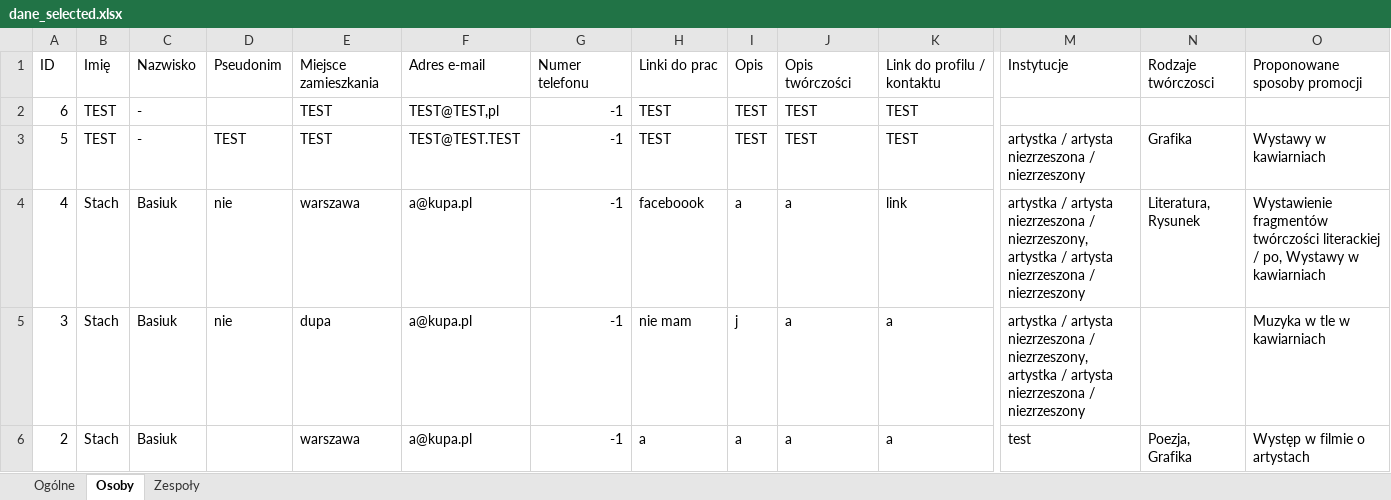
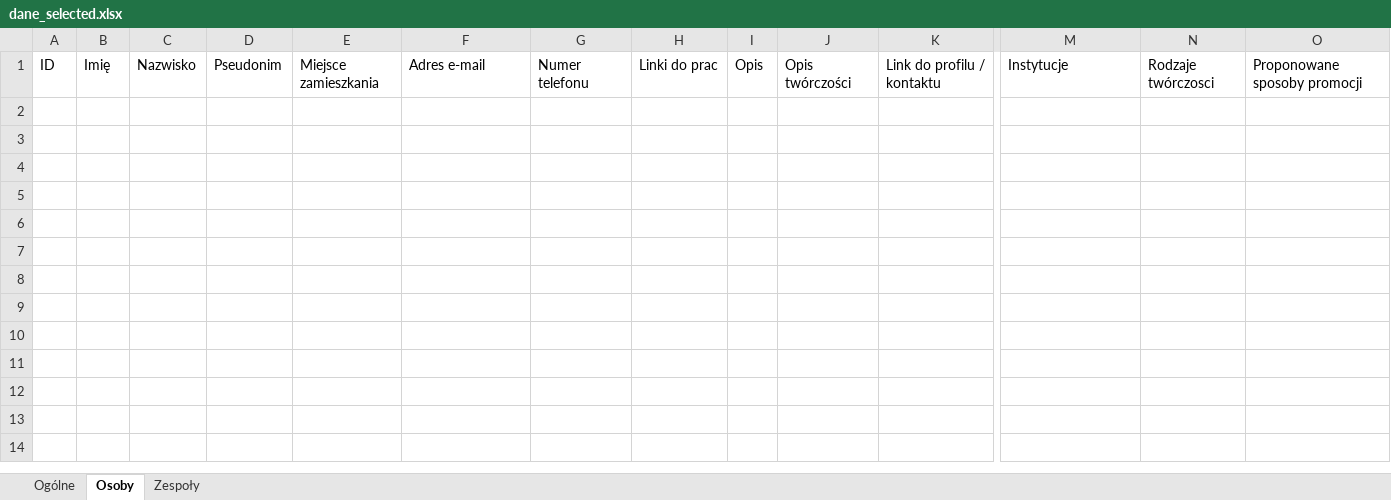
Before and after one commit to Remix23/KulturaNiePonura-Strona, an Excel workbook: projekt/static/excel_files/dane_selected.xlsx, sheet Osoby, drawn as a sheet; only a part is shown, gaps mark what is left out; values as stored, in another font and other column widths than the file's, no borders; rows hold the shown columns only; the diff names each change by its address in the sheet, - before the commit and + after, or states it on an @@ line.

```diff
--- a/projekt/static/excel_files/dane_selected.xlsx (sheet Osoby)
+++ b/projekt/static/excel_files/dane_selected.xlsx (sheet Osoby)
-row 2: 6 | TEST | - |  | TEST | TEST@TEST,pl | -1 | TEST | TEST | TEST | TEST
-row 3: 5 | TEST | - | TEST | TEST | TEST@TEST.TEST | -1 | TEST | TEST | TEST | TEST | artystka / artysta niezrzeszona / niezrzeszony | Grafika | Wystawy w kawiarniach
-row 4: 4 | Stach | Basiuk | nie | warszawa | a@kupa.pl | -1 | faceboook | a | a | link | artystka / artysta niezrzeszona / niezrzeszony, artystka / artysta niezrzeszona / niezrzeszony | Literatura, Rysunek | Wystawienie fragmentów twórczości literackiej / po, Wystawy w kawiarniach
-row 5: 3 | Stach | Basiuk | nie | dupa | a@kupa.pl | -1 | nie mam | j | a | a | artystka / artysta niezrzeszona / niezrzeszony, artystka / artysta niezrzeszona / niezrzeszony |  | Muzyka w tle w kawiarniach
-row 6: 2 | Stach | Basiuk |  | warszawa | a@kupa.pl | -1 | a | a | a | a | test | Poezja, Grafika | Występ w filmie o artystach
```
Also changed, not shown: sheet Ogólne, sheet Zespoły, 12 other files.
